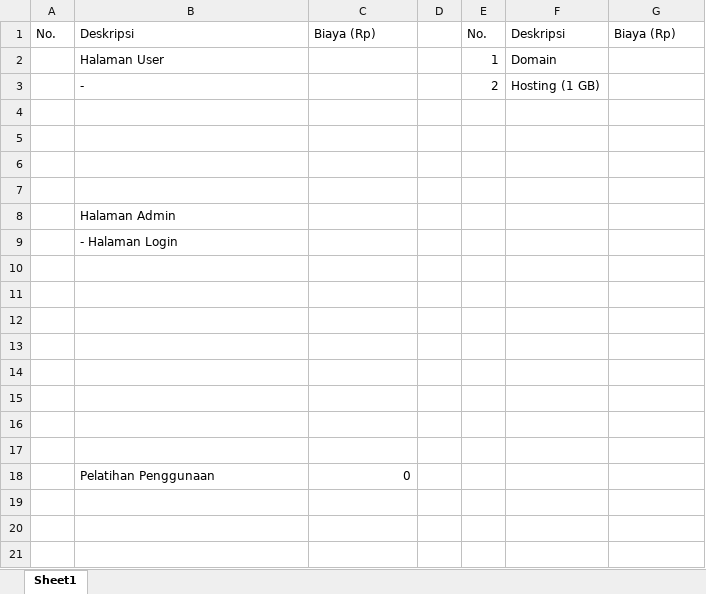
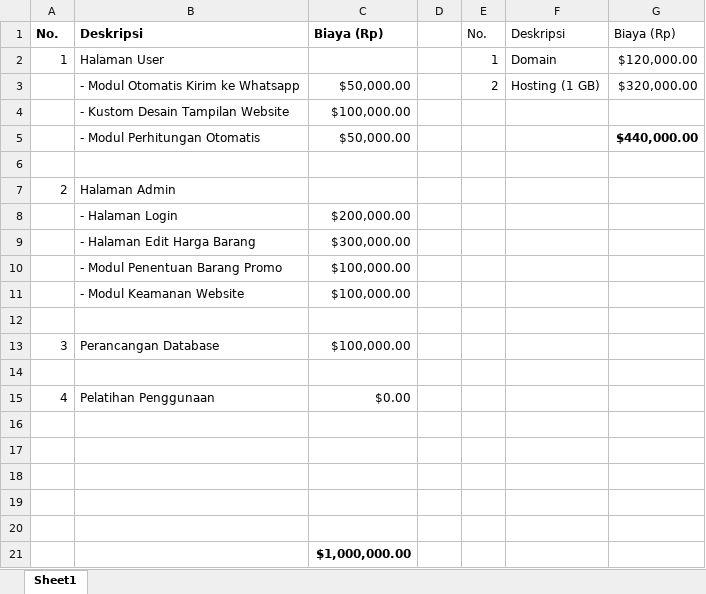
Before and after one commit to mzaini30/proposal-panglima, an Excel workbook: anggaran.xlsx, sheet Sheet1, drawn as a sheet; values as stored, in another font and other column widths than the file's, no borders; removed rows and columns are numbered as before the commit, all else as after; the diff names each change by its address in the sheet, - before the commit and + after, or states it on an @@ line.

```diff
--- a/anggaran.xlsx (sheet Sheet1)
+++ b/anggaran.xlsx (sheet Sheet1)
-A1:C1 bold: off
+A1:C1 bold: on
-A2: (empty)
+A2: 1
-G2: (empty)
+G2: $120,000.00
-row 3:  | - |  |  | 2 | Hosting (1 GB)
+row 3:  | - Modul Otomatis Kirim ke Whatsapp | $50,000.00 |  | 2 | Hosting (1 GB) | $320,000.00
+row 4:  | - Kustom Desain Tampilan Website | $100,000.00
+row 5:  | - Modul Perhitungan Otomatis | $50,000.00 |  |  |  | $440,000.00
+row 7: 2 | Halaman Admin
+row 8:  | - Halaman Login | $200,000.00
+row 9:  | - Halaman Edit Harga Barang | $300,000.00
+row 10:  | - Modul Penentuan Barang Promo | $100,000.00
+row 11:  | - Modul Keamanan Website | $100,000.00
+row 13: 3 | Perancangan Database | $100,000.00
-row 15: (empty)
+row 15: 4 | Pelatihan Penggunaan | $0.00
-row 8:  | Halaman Admin
-row 9:  | - Halaman Login
-C21: (empty)
+C21: $1,000,000.00
-row 16: (empty)
-row 17: (empty)
-row 18:  | Pelatihan Penggunaan | 0
```
Also changed, not shown: 1 other file.
